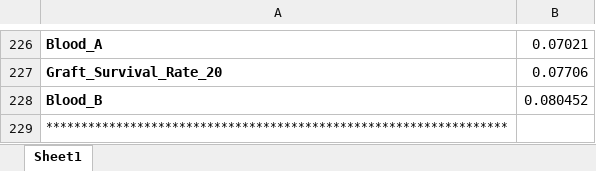
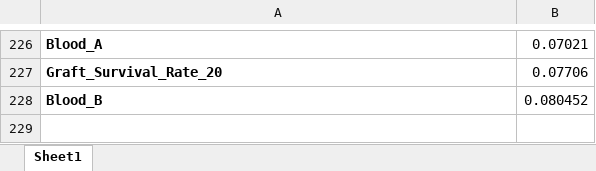
Before and after one commit to mvogel3/transplant-survival, an Excel workbook: merged/fetaure_importance.xlsx, sheet Sheet1, drawn as a sheet; only a part is shown, gaps mark what is left out; values as stored, in another font and other column widths than the file's, no borders; the diff covers the shown part only; the diff names each change by its address in the sheet, - before the commit and + after, or states it on an @@ line.

```diff
--- a/merged/fetaure_importance.xlsx (sheet Sheet1)
+++ b/merged/fetaure_importance.xlsx (sheet Sheet1)
-row 229: ******************************************************************
```
Also changed, not shown: 5 edited cells elsewhere in this sheet, 40 other files.
